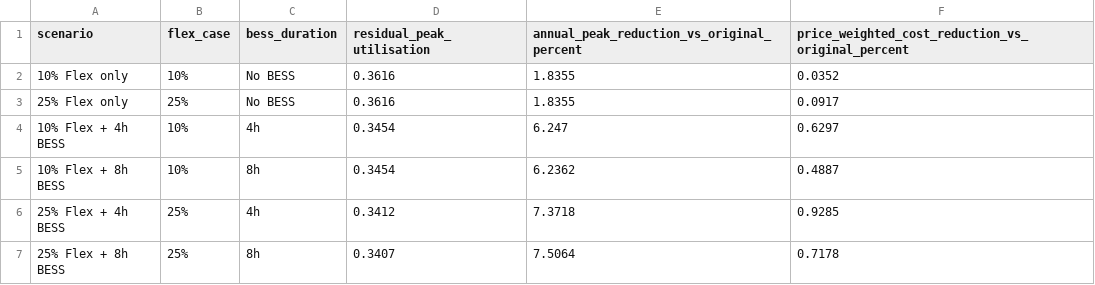
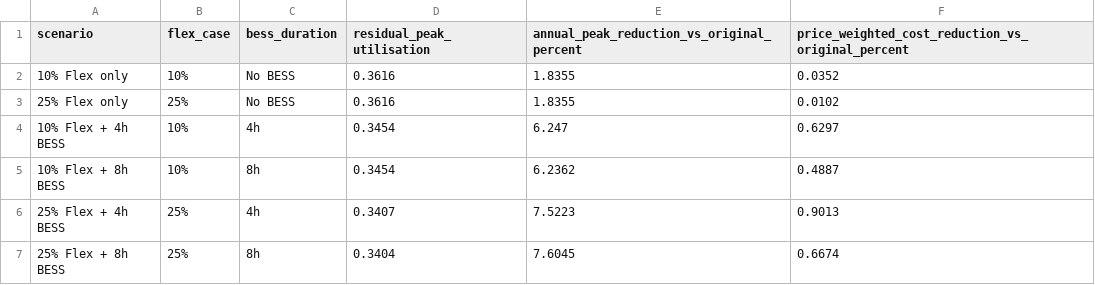
Before and after one commit to NumanDinckan/AI_Flex, a CSV file: rq3/scenario_comparison_table_2025.csv, drawn as a sheet.

```diff
--- a/rq3/scenario_comparison_table_2025.csv
+++ b/rq3/scenario_comparison_table_2025.csv
@@ -2,6 +2,6 @@ scenario,flex_case,bess_duration,residual_peak_utilisation,annual_peak_reduction
 10% Flex only,10%,No BESS,0.3616,1.8355,0.0352
-25% Flex only,25%,No BESS,0.3616,1.8355,0.0917
+25% Flex only,25%,No BESS,0.3616,1.8355,0.0102
 10% Flex + 4h BESS,10%,4h,0.3454,6.247,0.6297
 10% Flex + 8h BESS,10%,8h,0.3454,6.2362,0.4887
-25% Flex + 4h BESS,25%,4h,0.3412,7.3718,0.9285
-25% Flex + 8h BESS,25%,8h,0.3407,7.5064,0.7178
+25% Flex + 4h BESS,25%,4h,0.3407,7.5223,0.9013
+25% Flex + 8h BESS,25%,8h,0.3404,7.6045,0.6674
```
Also changed, not shown: rq2/flexibility_summary_intermediate.csv, rq3/bess_summary_intermediate.csv, 13 other files.
